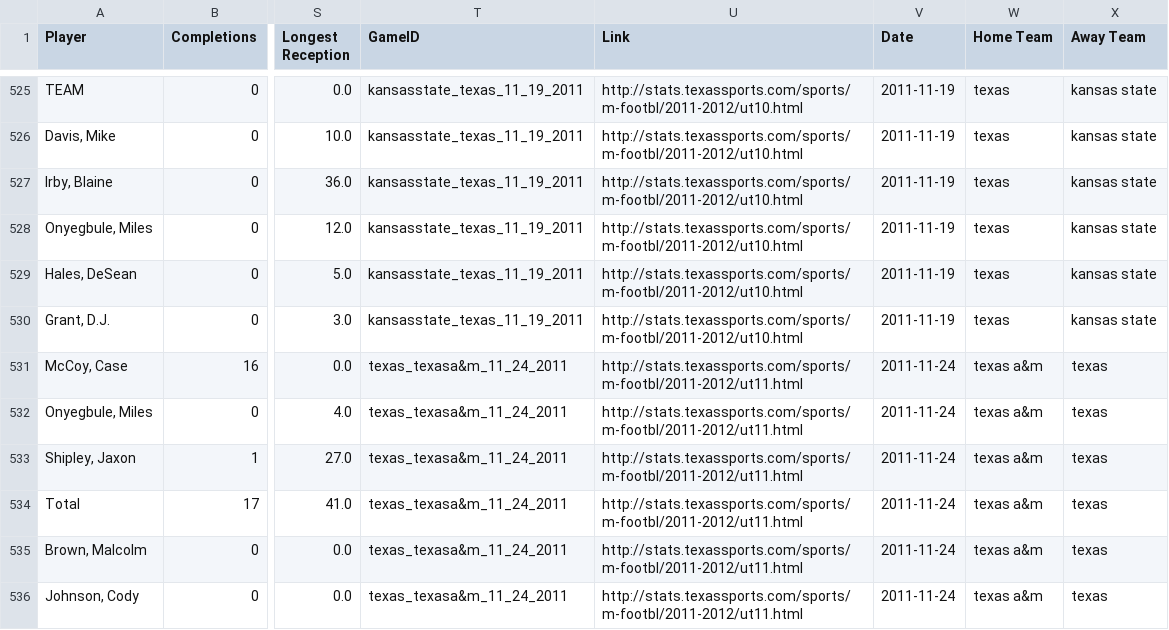
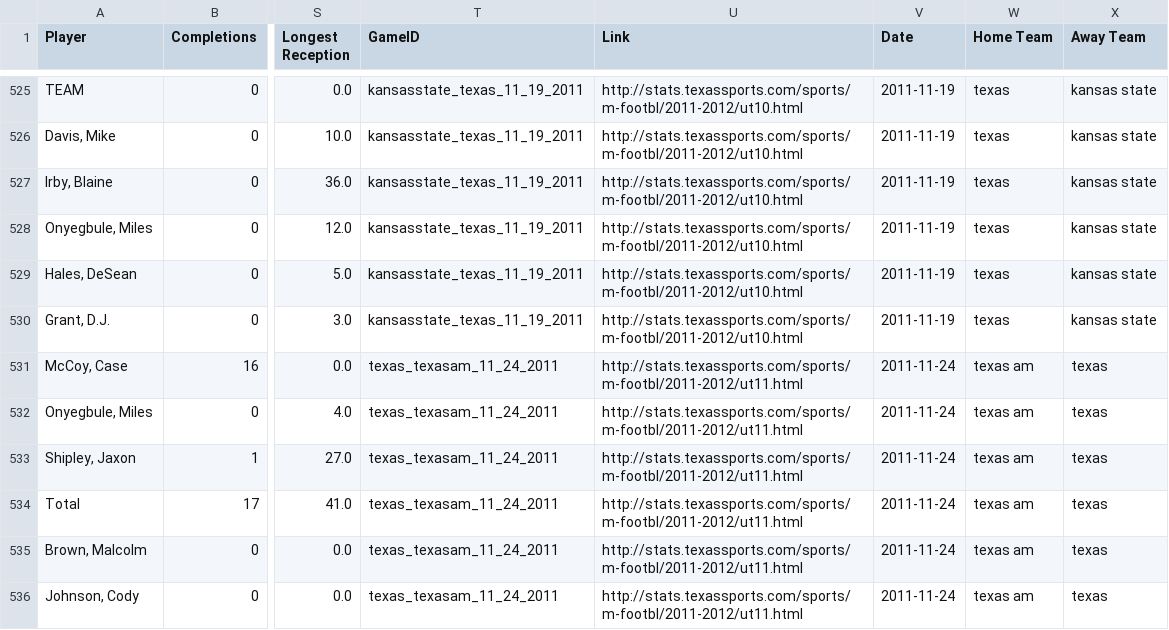
Before and after one commit to SamQueralt/ut_football_history, a CSV file: master_stats_2.csv, drawn as a sheet; only a part is shown, gaps mark what is left out; the diff covers the shown part only; the diff names each change by its address in the sheet, - before the commit and + after, or states it on an @@ line.

```diff
--- a/master_stats_2.csv
+++ b/master_stats_2.csv
-T531:T536 (GameID): texas_texasa&m_11_24_2011
+T531:T536 (GameID): texas_texasam_11_24_2011
-W531:W536 (Home Team): texas a&m
+W531:W536 (Home Team): texas am
```
Also changed, not shown: 56 edited cells elsewhere in this file, master_def_2.csv, master_def_3.csv, 16 other files.
